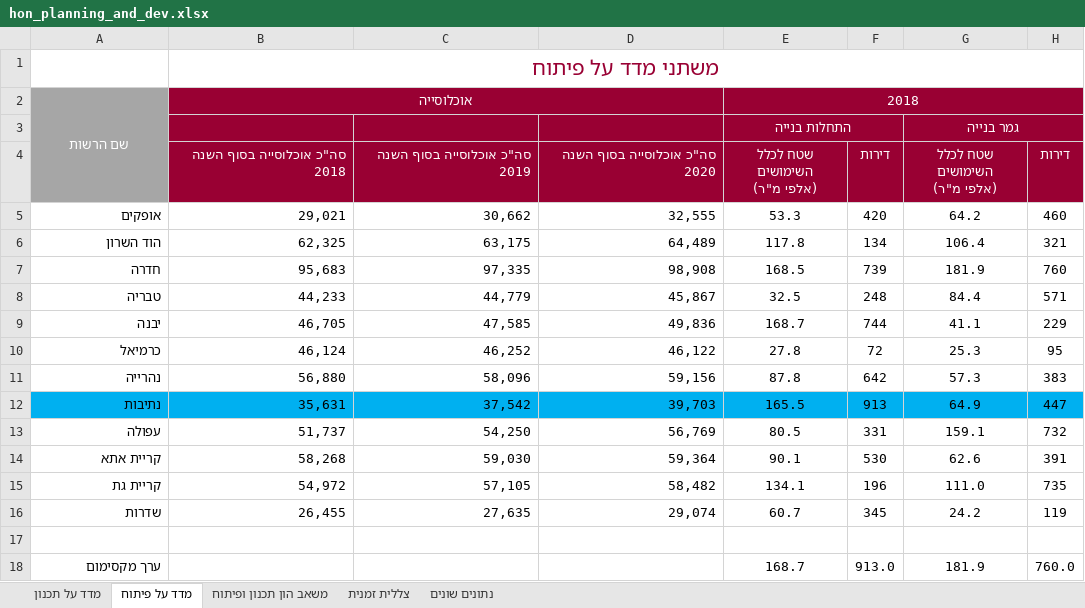
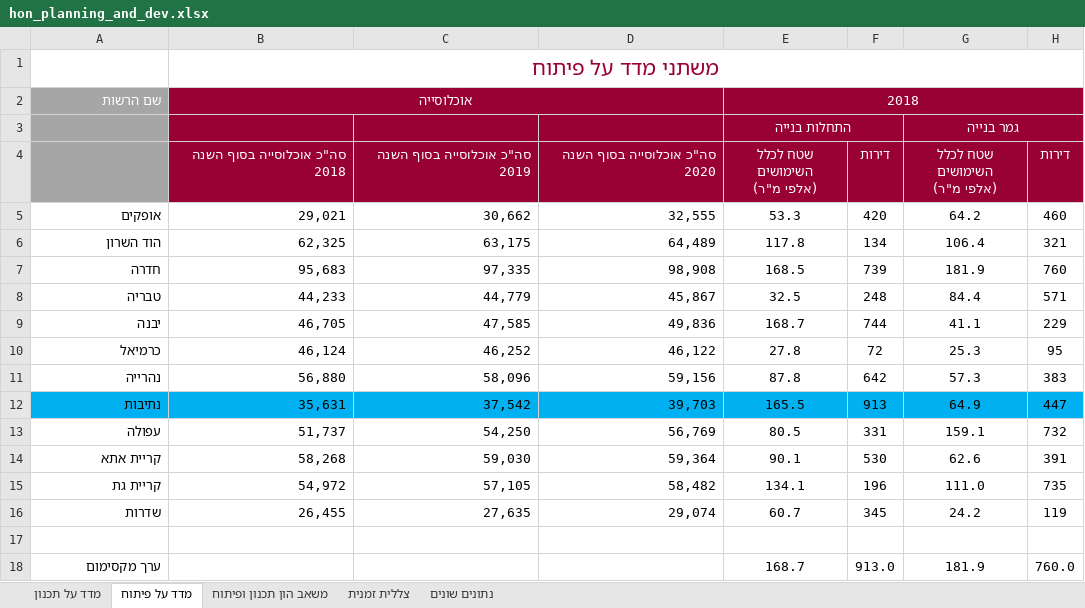
Before and after one commit to adiaviad/pivot-yarok, an Excel workbook: hon_planning_and_dev.xlsx, sheet מדד על פיתוח, drawn as a sheet; only a part is shown; values as stored, in another font and other column widths than the file's, no borders; conditional formats not drawn; the diff names each change by its address in the sheet, - before the commit and + after, or states it on an @@ line.

```diff
--- a/hon_planning_and_dev.xlsx (sheet מדד על פיתוח)
+++ b/hon_planning_and_dev.xlsx (sheet מדד על פיתוח)
-A2 alignment: center
+A2 alignment: right
-A2:A4 merged
```
Also changed, not shown: sheet מדד על תכנון, 2 other files.
